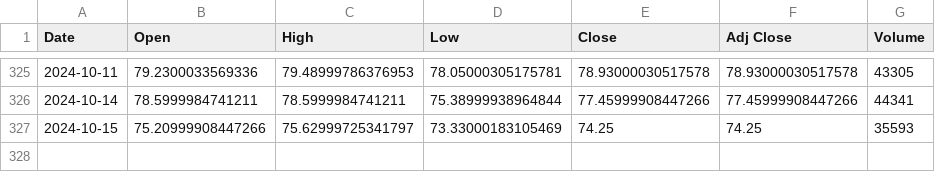
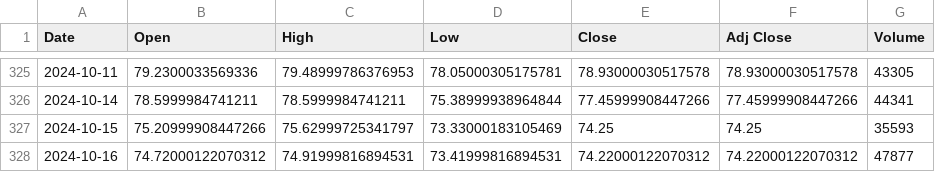
Before and after one commit to wratislavian/minervini-analysis, a CSV file: BZ=F_data.csv, drawn as a sheet; only a part is shown, gaps mark what is left out.

```diff
--- a/BZ=F_data.csv
+++ b/BZ=F_data.csv
@@ -327 +327,2 @@ Date,Open,High,Low,Close,Adj Close,Volume
 2024-10-15,75.20999908447266,75.62999725341797,73.33000183105469,74.25,74.25,35593
+2024-10-16,74.72000122070312,74.91999816894531,73.41999816894531,74.22000122070312,74.22000122070312,47877
```
Also changed, not shown: CL=F_data.csv, HG=F_data.csv, 5 other files.
